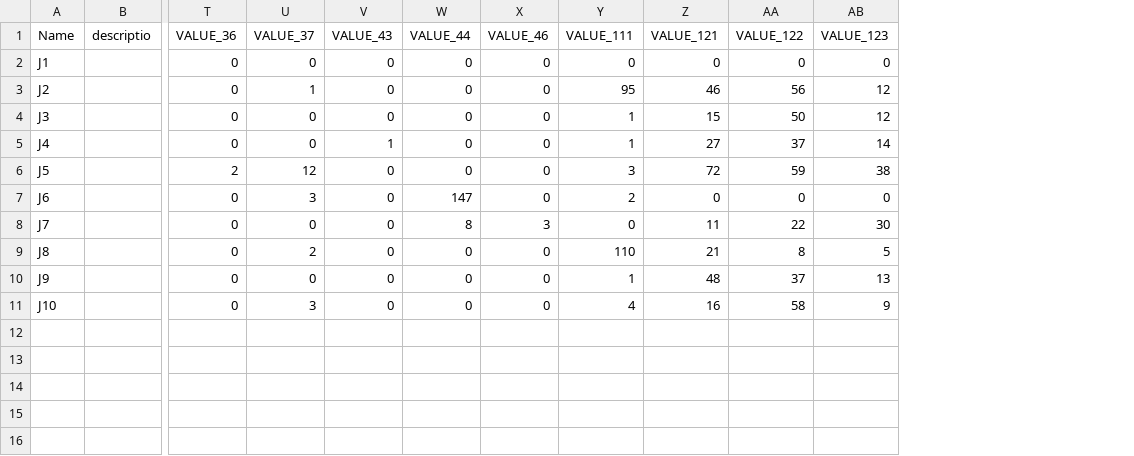
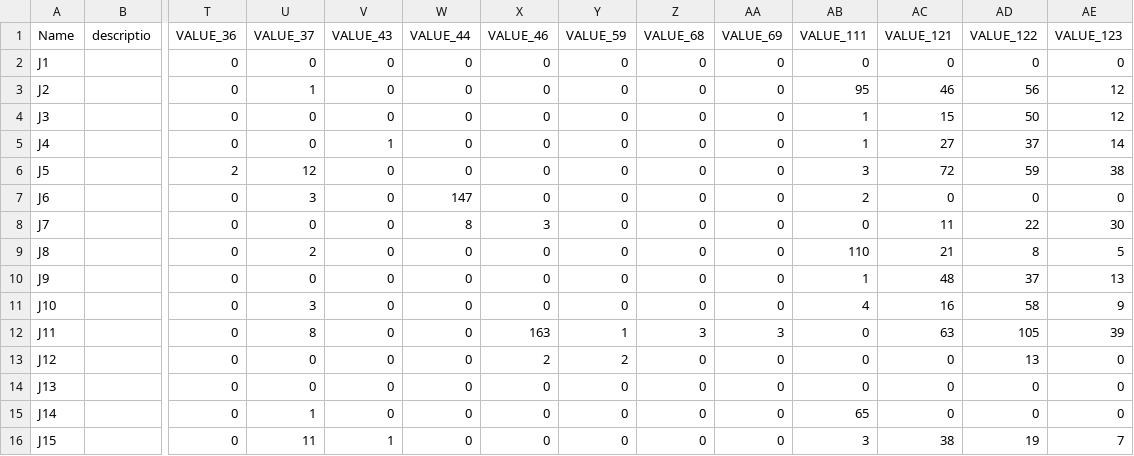
Before and after one commit to chloecho31/cornell, a CSV file: SWD/Landscape/QGIS/QGIS_CSV/2023/NJ_500m.csv, drawn as a sheet; only a part is shown, gaps mark what is left out; rows hold the shown columns only; the diff names each change by its address in the sheet, - before the commit and + after, or states it on an @@ line.

```diff
--- a/SWD/Landscape/QGIS/QGIS_CSV/2023/NJ_500m.csv
+++ b/SWD/Landscape/QGIS/QGIS_CSV/2023/NJ_500m.csv
+column Y (VALUE_59), rows 2-11: all 0
+column Z (VALUE_68), rows 2-11: all 0
+column AA (VALUE_69), rows 2-11: all 0
+row 12: J11 |  | 0 | 8 | 0 | 0 | 163 | 1 | 3 | 3 | 0 | 63 | 105 | 39
+row 13: J12 |  | 0 | 0 | 0 | 0 | 2 | 2 | 0 | 0 | 0 | 0 | 13 | 0
+row 14: J13 |  | 0 | 0 | 0 | 0 | 0 | 0 | 0 | 0 | 0 | 0 | 0 | 0
+row 15: J14 |  | 0 | 1 | 0 | 0 | 0 | 0 | 0 | 0 | 65 | 0 | 0 | 0
+row 16: J15 |  | 0 | 11 | 1 | 0 | 0 | 0 | 0 | 0 | 3 | 38 | 19 | 7
```
Also changed, not shown: SWD/Data/swd_nj.csv, SWD/Landscape/CDL/2023_nj_cdl_1000m.csv, 55 other files.
